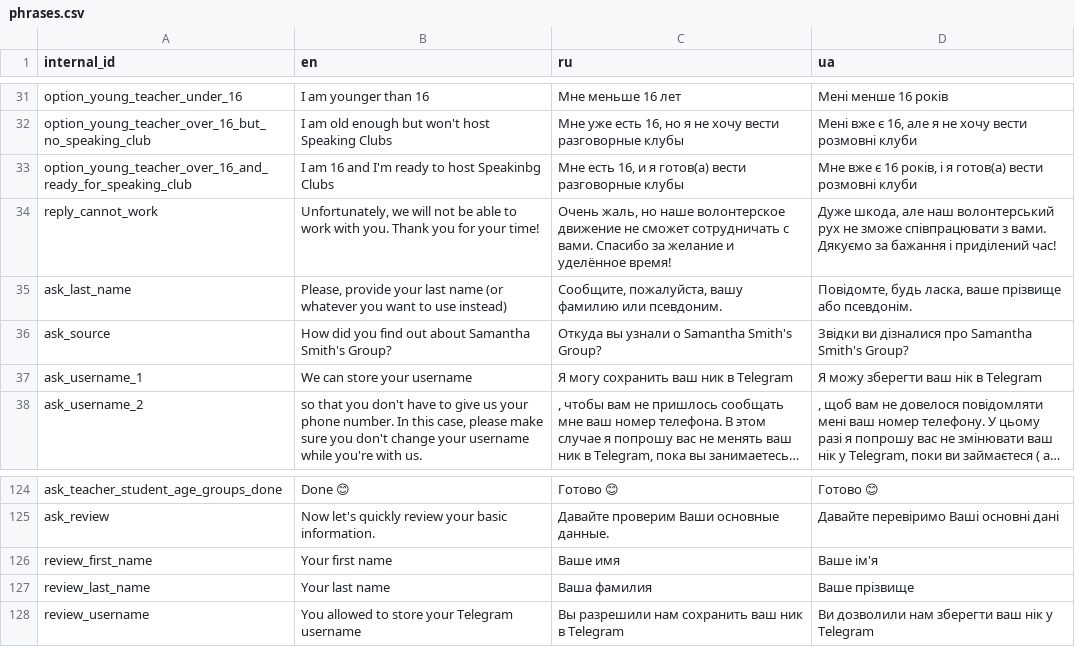
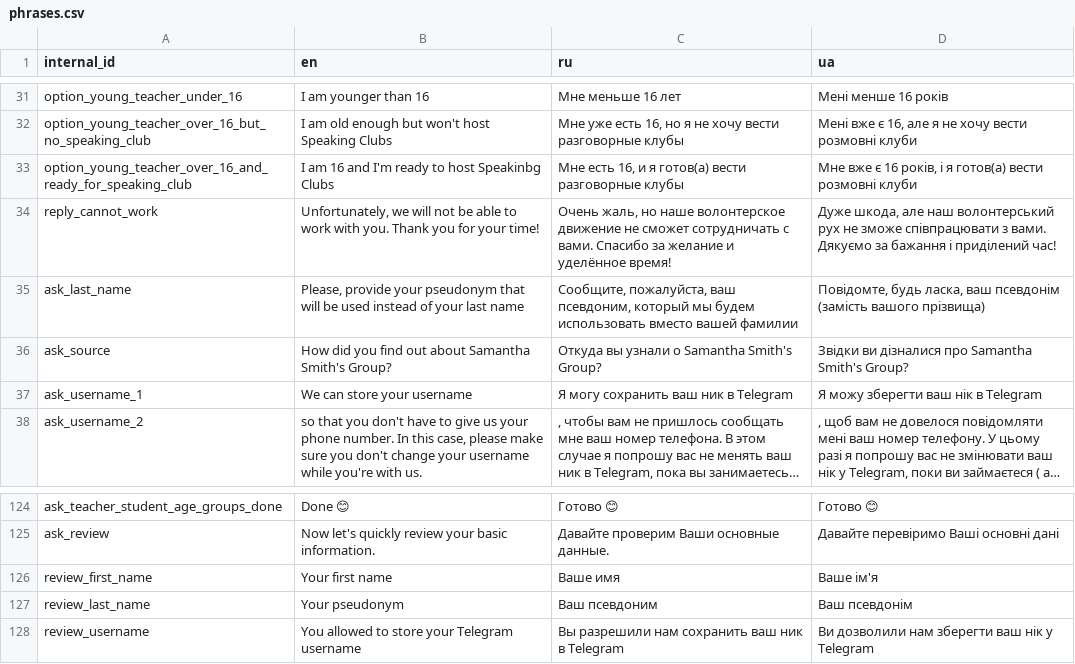
Before and after one commit to samanthasgroup/samanthas-telegram-bot, a CSV file: samanthas_telegram_bot/conversation/auxil/phrases.csv, drawn as a sheet; only a part is shown, gaps mark what is left out; long unchanged cells end in ….

Commit message:
ask for pseudonym instead of real last name (#111)
closes #109
there is no reason to change internal attributes from `last_name` to `pseudonym`,
so only phrases change

```diff
--- a/samanthas_telegram_bot/conversation/auxil/phrases.csv
+++ b/samanthas_telegram_bot/conversation/auxil/phrases.csv
@@ -34,3 +34,3 @@ option_young_teacher_over_16_and_ready_for_speaking_club,I am 16 and I'm ready t
 reply_cannot_work,"Unfortunately, we will not be able to work with you. Thank you for your time!","Очень жаль, но наше волонтерское движение не сможет сотрудничать с вами. Спасибо за желание и уделённое время!","Дуже шкода, але наш волонтерський рух не зможе співпрацювати з вами. Дякуємо за бажання і приділений час!"
-ask_last_name,"Please, provide your last name (or whatever you want to use instead)","Сообщите, пожалуйста, вашу фамилию или псевдоним.","Повідомте, будь ласка, ваше прізвище або псевдонім."
+ask_last_name,"Please, provide your pseudonym that will be used instead of your last name","Сообщите, пожалуйста, ваш псевдоним, который мы будем использовать вместо вашей фамилии","Повідомте, будь ласка, ваш псевдонім (замість вашого прізвища)"
 ask_source,How did you find out about Samantha Smith's Group?,Откуда вы узнали о Samantha Smith's Group?,Звідки ви дізналися про Samantha Smith's Group?
@@ -126,3 +126,3 @@ ask_review,Now let's quickly review your basic information.,Давайте пр
 review_first_name,Your first name,Ваше имя,Ваше ім'я
-review_last_name,Your last name,Ваша фамилия,Ваше прізвище
+review_last_name,Your pseudonym,Ваш псевдоним,Ваш псевдонім
 review_username,You allowed to store your Telegram username,Вы разрешили нам сохранить ваш ник в Telegram,Ви дозволили нам зберегти ваш нік у Telegram
```
